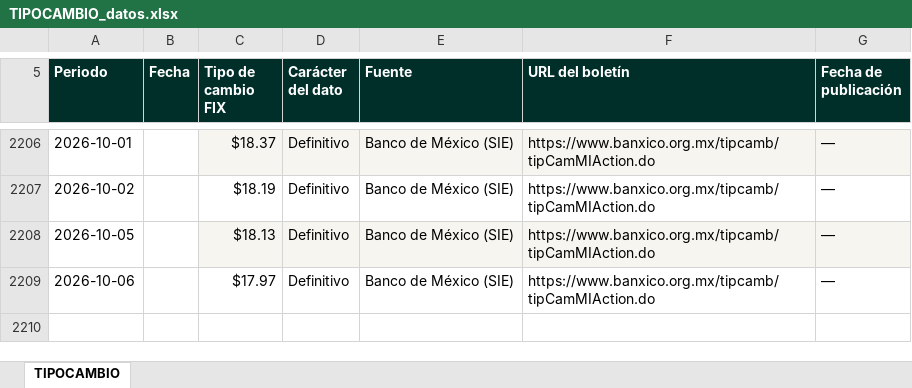
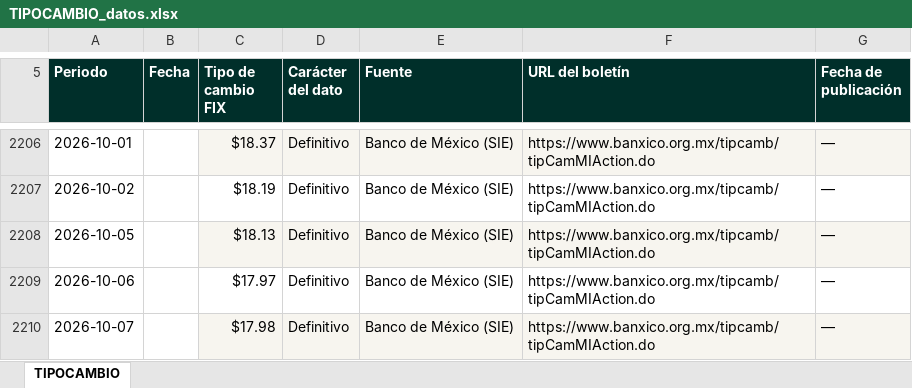
Before and after one commit to luisbuendiag/Indicadores_macroeconomicos_Mex, an Excel workbook: downloads/indicadores/TIPOCAMBIO/TIPOCAMBIO_datos.xlsx, sheet TIPOCAMBIO, drawn as a sheet; only a part is shown, gaps mark what is left out; values as stored, in another font and other column widths than the file's, no borders; the diff names each change by its address in the sheet, - before the commit and + after, or states it on an @@ line.

```diff
--- a/downloads/indicadores/TIPOCAMBIO/TIPOCAMBIO_datos.xlsx (sheet TIPOCAMBIO)
+++ b/downloads/indicadores/TIPOCAMBIO/TIPOCAMBIO_datos.xlsx (sheet TIPOCAMBIO)
+row 2210: 2026-10-07 |  | $17.98 | Definitivo | Banco de México (SIE) | https://www.banxico.org.mx/tipcamb/tipCamMIAction.do | —
```
Also changed, not shown: downloads/Indicadores_Macroeconomicos_Mexico_Actualizado.xlsx, downloads/indicadores/BCMM/BCMM_datos.xlsx, 25 other files.
